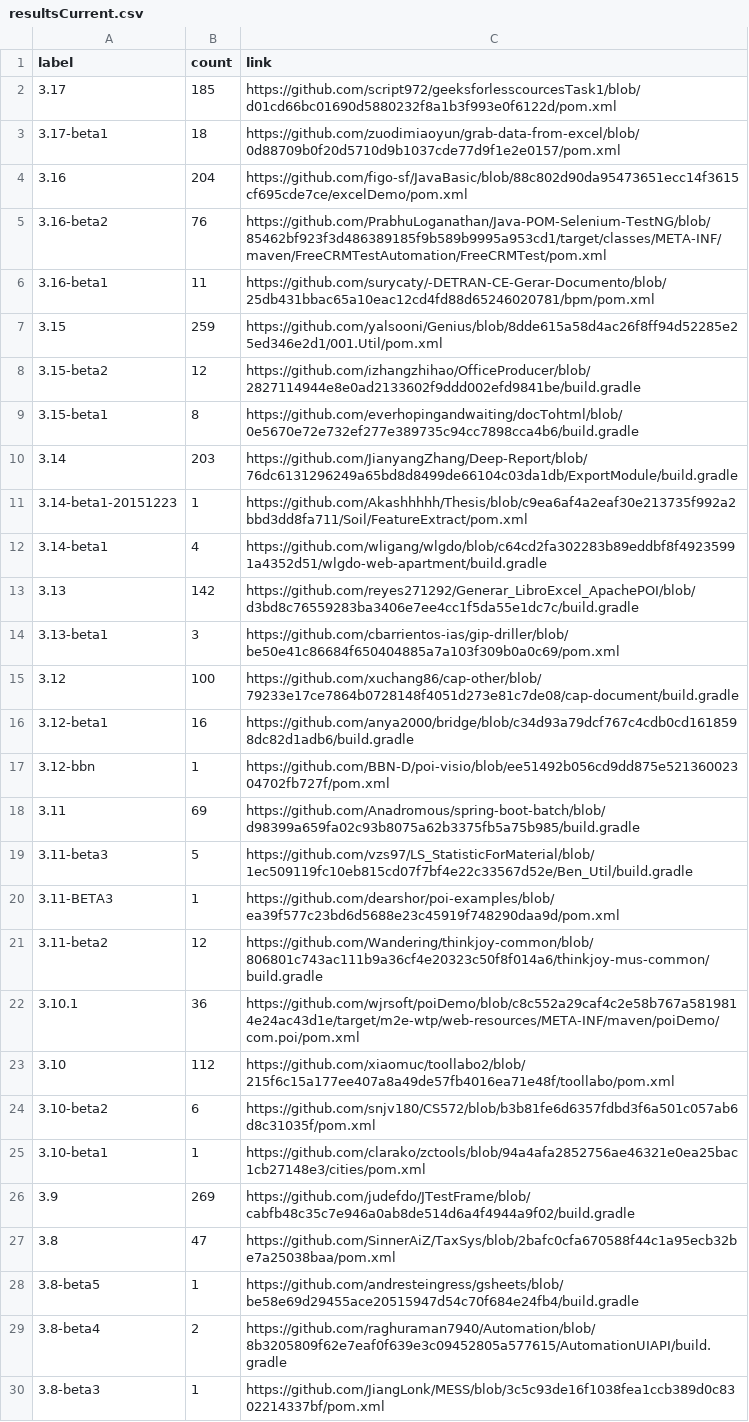
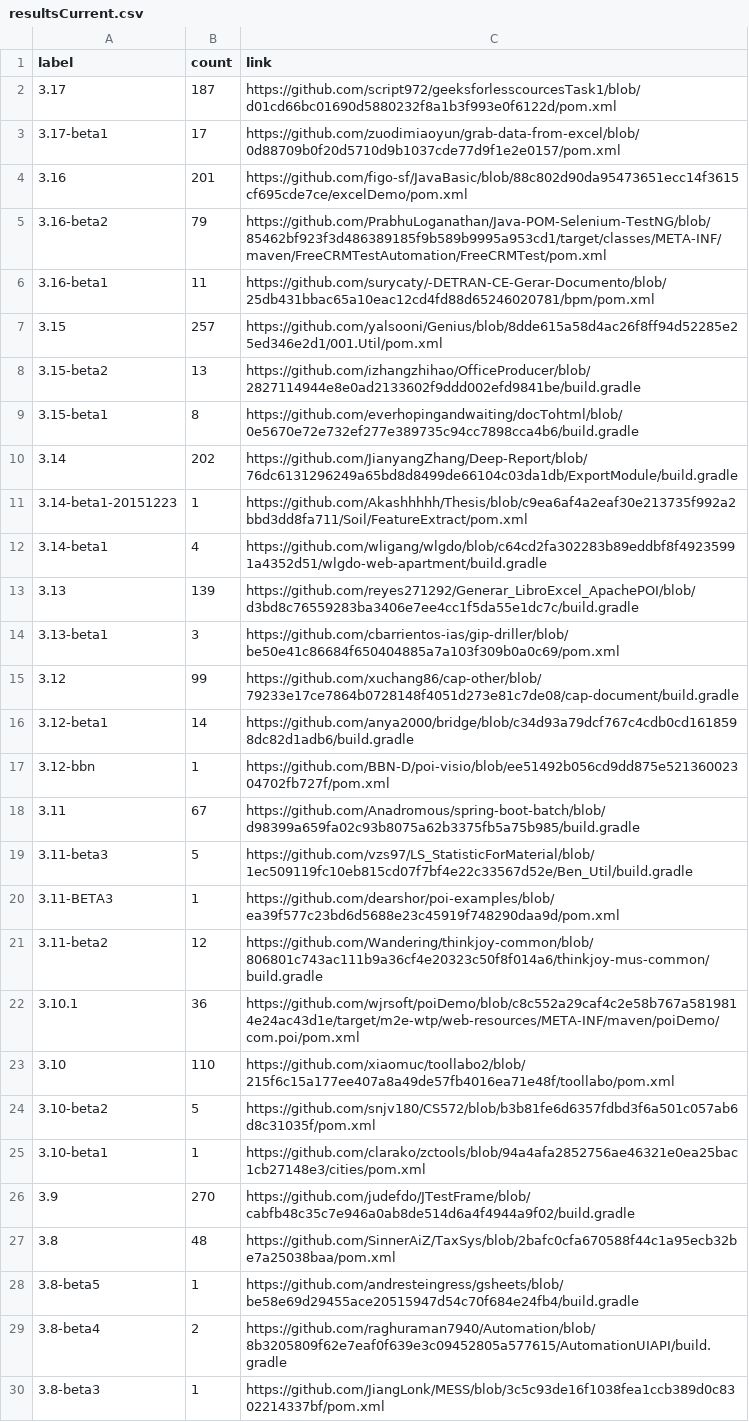
Before and after one commit to centic9/github-version-statistics, a CSV file: docs/resultsCurrent.csv, drawn as a sheet; only a part is shown; the diff covers the shown part only.

Commit message:
Add daily results

```diff
--- a/docs/resultsCurrent.csv
+++ b/docs/resultsCurrent.csv
@@ -1,19 +1,19 @@
 label,count,link
-3.17,185,https://github.com/script972/geeksforlesscourcesTask1/blob/d01cd66bc01690d5880232f8a1b3f993e0f6122d/pom.xml
-3.17-beta1,18,https://github.com/zuodimiaoyun/grab-data-from-excel/blob/0d88709b0f20d5710d9b1037cde77d9f1e2e0157/pom.xml
-3.16,204,https://github.com/figo-sf/JavaBasic/blob/88c802d90da95473651ecc14f3615cf695cde7ce/excelDemo/pom.xml
-3.16-beta2,76,https://github.com/PrabhuLoganathan/Java-POM-Selenium-TestNG/blob/85462bf923f3d486389185f9b589b9995a953cd1/target/classes/META-INF/maven/FreeCRMTestAutomation/FreeCRMTest/pom.xml
+3.17,187,https://github.com/script972/geeksforlesscourcesTask1/blob/d01cd66bc01690d5880232f8a1b3f993e0f6122d/pom.xml
+3.17-beta1,17,https://github.com/zuodimiaoyun/grab-data-from-excel/blob/0d88709b0f20d5710d9b1037cde77d9f1e2e0157/pom.xml
+3.16,201,https://github.com/figo-sf/JavaBasic/blob/88c802d90da95473651ecc14f3615cf695cde7ce/excelDemo/pom.xml
+3.16-beta2,79,https://github.com/PrabhuLoganathan/Java-POM-Selenium-TestNG/blob/85462bf923f3d486389185f9b589b9995a953cd1/target/classes/META-INF/maven/FreeCRMTestAutomation/FreeCRMTest/pom.xml
 3.16-beta1,11,https://github.com/surycaty/-DETRAN-CE-Gerar-Documento/blob/25db431bbac65a10eac12cd4fd88d65246020781/bpm/pom.xml
-3.15,259,https://github.com/yalsooni/Genius/blob/8dde615a58d4ac26f8ff94d52285e25ed346e2d1/001.Util/pom.xml
-3.15-beta2,12,https://github.com/izhangzhihao/OfficeProducer/blob/2827114944e8e0ad2133602f9ddd002efd9841be/build.gradle
+3.15,257,https://github.com/yalsooni/Genius/blob/8dde615a58d4ac26f8ff94d52285e25ed346e2d1/001.Util/pom.xml
+3.15-beta2,13,https://github.com/izhangzhihao/OfficeProducer/blob/2827114944e8e0ad2133602f9ddd002efd9841be/build.gradle
 3.15-beta1,8,https://github.com/everhopingandwaiting/docTohtml/blob/0e5670e72e732ef277e389735c94cc7898cca4b6/build.gradle
-3.14,203,https://github.com/JianyangZhang/Deep-Report/blob/76dc6131296249a65bd8d8499de66104c03da1db/ExportModule/build.gradle
+3.14,202,https://github.com/JianyangZhang/Deep-Report/blob/76dc6131296249a65bd8d8499de66104c03da1db/ExportModule/build.gradle
 3.14-beta1-20151223,1,https://github.com/Akashhhhh/Thesis/blob/c9ea6af4a2eaf30e213735f992a2bbd3dd8fa711/Soil/FeatureExtract/pom.xml
 3.14-beta1,4,https://github.com/wligang/wlgdo/blob/c64cd2fa302283b89eddbf8f49235991a4352d51/wlgdo-web-apartment/build.gradle
-3.13,142,https://github.com/reyes271292/Generar_LibroExcel_ApachePOI/blob/d3bd8c76559283ba3406e7ee4cc1f5da55e1dc7c/build.gradle
+3.13,139,https://github.com/reyes271292/Generar_LibroExcel_ApachePOI/blob/d3bd8c76559283ba3406e7ee4cc1f5da55e1dc7c/build.gradle
 3.13-beta1,3,https://github.com/cbarrientos-ias/gip-driller/blob/be50e41c86684f650404885a7a103f309b0a0c69/pom.xml
-3.12,100,https://github.com/xuchang86/cap-other/blob/79233e17ce7864b0728148f4051d273e81c7de08/cap-document/build.gradle
-3.12-beta1,16,https://github.com/anya2000/bridge/blob/c34d93a79dcf767c4cdb0cd1618598dc82d1adb6/build.gradle
+3.12,99,https://github.com/xuchang86/cap-other/blob/79233e17ce7864b0728148f4051d273e81c7de08/cap-document/build.gradle
+3.12-beta1,14,https://github.com/anya2000/bridge/blob/c34d93a79dcf767c4cdb0cd1618598dc82d1adb6/build.gradle
 3.12-bbn,1,https://github.com/BBN-D/poi-visio/blob/ee51492b056cd9dd875e52136002304702fb727f/pom.xml
-3.11,69,https://github.com/Anadromous/spring-boot-batch/blob/d98399a659fa02c93b8075a62b3375fb5a75b985/build.gradle
+3.11,67,https://github.com/Anadromous/spring-boot-batch/blob/d98399a659fa02c93b8075a62b3375fb5a75b985/build.gradle
 3.11-beta3,5,https://github.com/vzs97/LS_StatisticForMaterial/blob/1ec509119fc10eb815cd07f7bf4e22c33567d52e/Ben_Util/build.gradle
@@ -22,7 +22,7 @@ label,count,link
 3.10.1,36,https://github.com/wjrsoft/poiDemo/blob/c8c552a29caf4c2e58b767a5819814e24ac43d1e/target/m2e-wtp/web-resources/META-INF/maven/poiDemo/com.poi/pom.xml
-3.10,112,https://github.com/xiaomuc/toollabo2/blob/215f6c15a177ee407a8a49de57fb4016ea71e48f/toollabo/pom.xml
-3.10-beta2,6,https://github.com/snjv180/CS572/blob/b3b81fe6d6357fdbd3f6a501c057ab6d8c31035f/pom.xml
+3.10,110,https://github.com/xiaomuc/toollabo2/blob/215f6c15a177ee407a8a49de57fb4016ea71e48f/toollabo/pom.xml
+3.10-beta2,5,https://github.com/snjv180/CS572/blob/b3b81fe6d6357fdbd3f6a501c057ab6d8c31035f/pom.xml
 3.10-beta1,1,https://github.com/clarako/zctools/blob/94a4afa2852756ae46321e0ea25bac1cb27148e3/cities/pom.xml
-3.9,269,https://github.com/judefdo/JTestFrame/blob/cabfb48c35c7e946a0ab8de514d6a4f4944a9f02/build.gradle
-3.8,47,https://github.com/SinnerAiZ/TaxSys/blob/2bafc0cfa670588f44c1a95ecb32be7a25038baa/pom.xml
+3.9,270,https://github.com/judefdo/JTestFrame/blob/cabfb48c35c7e946a0ab8de514d6a4f4944a9f02/build.gradle
+3.8,48,https://github.com/SinnerAiZ/TaxSys/blob/2bafc0cfa670588f44c1a95ecb32be7a25038baa/pom.xml
 3.8-beta5,1,https://github.com/andresteingress/gsheets/blob/be58e69d29455ace20515947d54c70f684e24fb4/build.gradle
```
Also changed, not shown: 1 removed row and 2 edited cells elsewhere in this file, docs/_data/versionChanges.csv, docs/resultsAll.csv, 5 other files.
